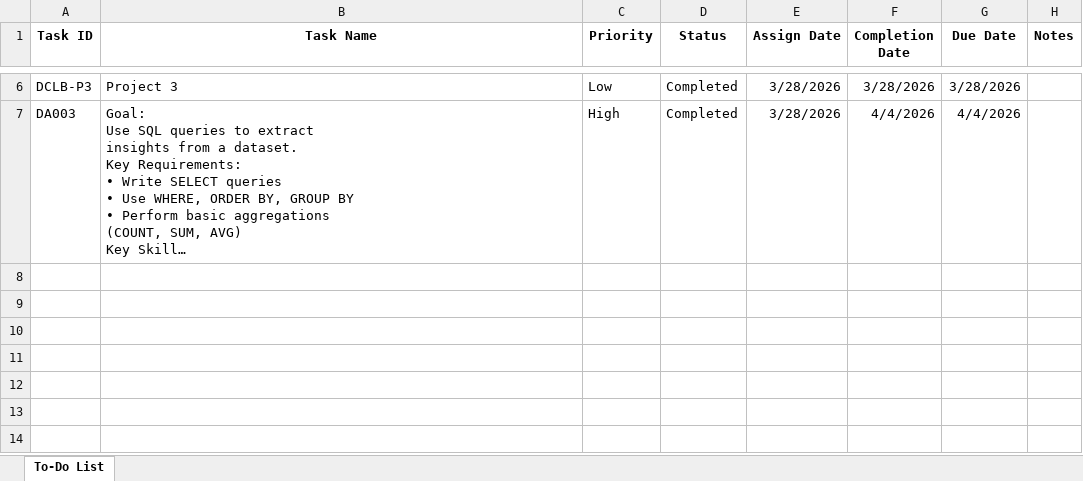
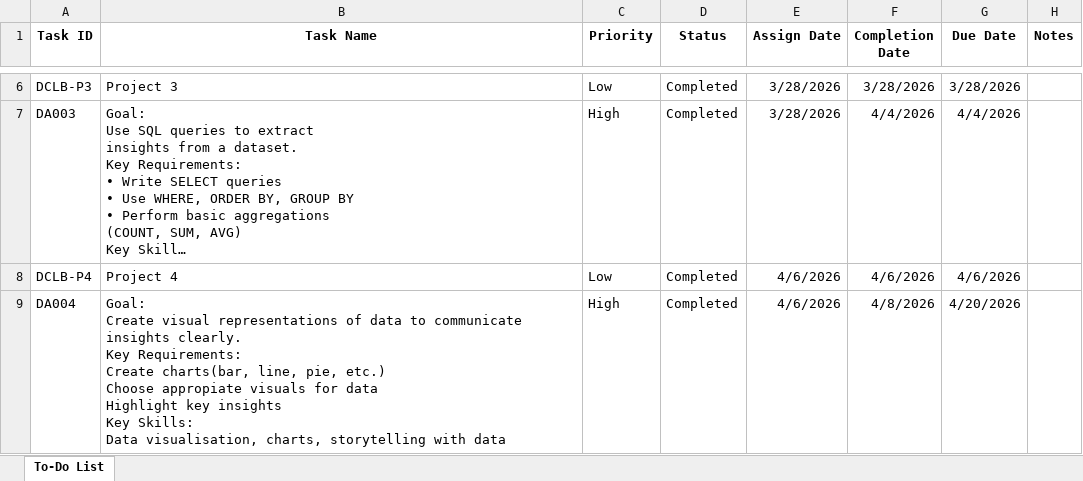
Before and after one commit to avisekbose/DecodeLabs-Internship, an Excel workbook: todo_list.xlsx, sheet To-Do List, drawn as a sheet; only a part is shown, gaps mark what is left out; long unchanged cells end in …; values as stored, in another font and other column widths than the file's, no borders; ↵ is a line break in a cell; the diff names each change by its address in the sheet, - before the commit and + after, or states it on an @@ line.

```diff
--- a/todo_list.xlsx (sheet To-Do List)
+++ b/todo_list.xlsx (sheet To-Do List)
+row 8: DCLB-P4 | Project 4 | Low | Completed | 4/6/2026 | 4/6/2026 | 4/6/2026
+row 9: DA004 | Goal: ↵ Create visual representations of data to communicate insights clearly. ↵ Key Requirements: ↵ Create charts(bar, line, pie, etc.) ↵ Choose appropiate visuals for data ↵ Highlight key insights ↵ Key Skills: ↵ Data visualisation, charts, storytelling with data | High | Completed | 4/6/2026 | 4/8/2026 | 4/20/2026
```
Also changed, not shown: 1 other file.
